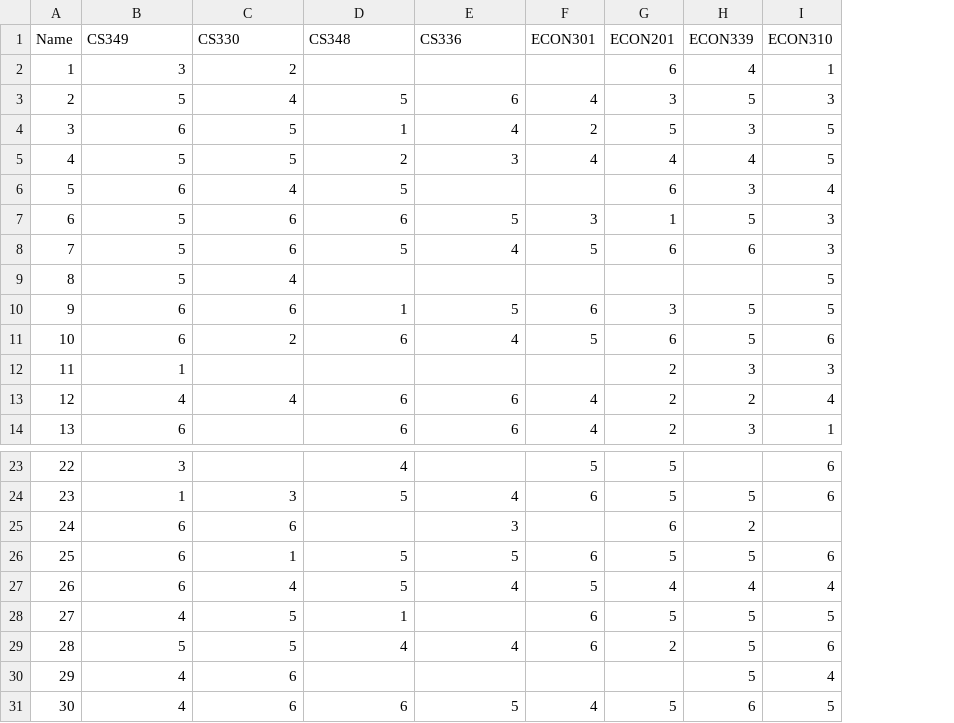
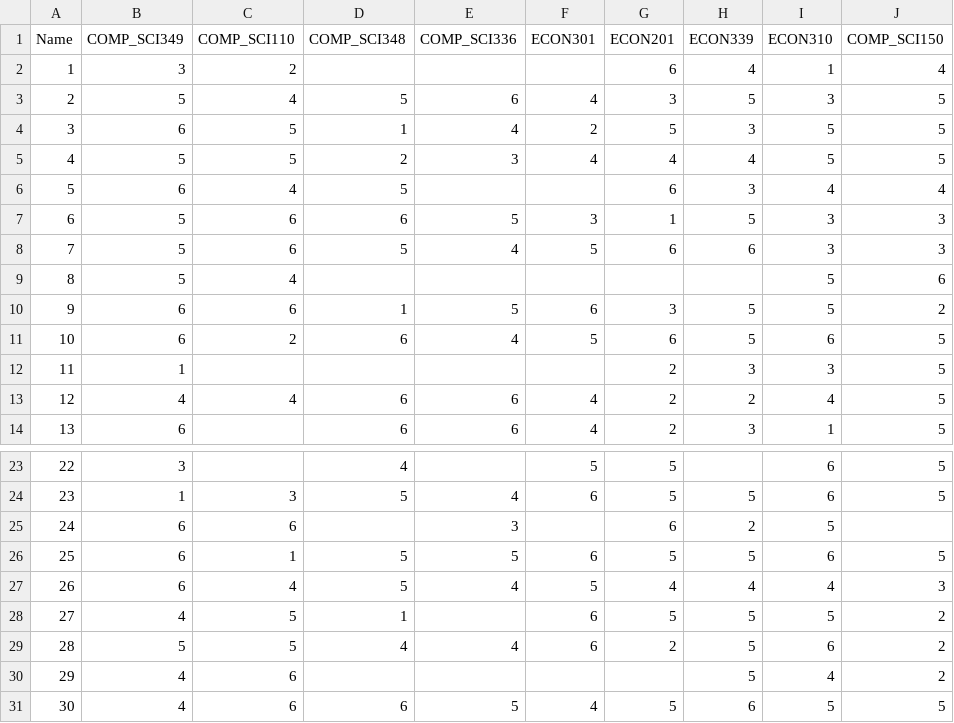
Before and after one commit to Timxuv587/rpc-2-week-4, a CSV file: ratings.csv, drawn as a sheet; only a part is shown, gaps mark what is left out; the diff names each change by its address in the sheet, - before the commit and + after, or states it on an @@ line.

```diff
--- a/ratings.csv
+++ b/ratings.csv
+column J (COMP_SCI150), rows 2-14: 4 | 5 | 5 | 5 | 4 | 3 | 3 | 6 | 2 | 5 | 5 | 5 | 5; rows 23-31: 5 | 5 |  | 5 | 3 | 2 | 2 | 2 | 5
-B1: CS349
+B1: COMP_SCI349
-C1: CS330
+C1: COMP_SCI110
-D1: CS348
+D1: COMP_SCI348
-E1: CS336
+E1: COMP_SCI336
-I25 (ECON310): (empty)
+I25 (ECON310): 5
```
Also changed, not shown: 1 other file.
